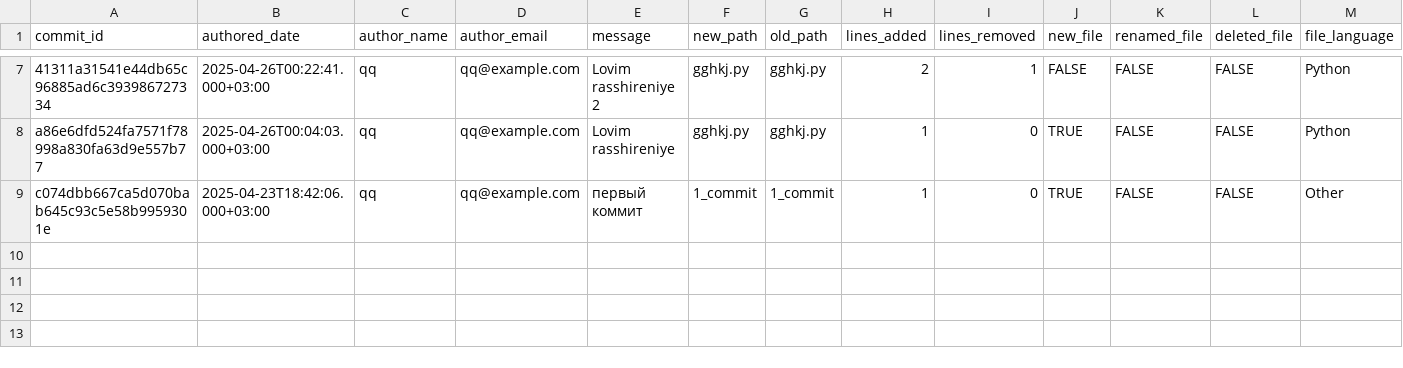
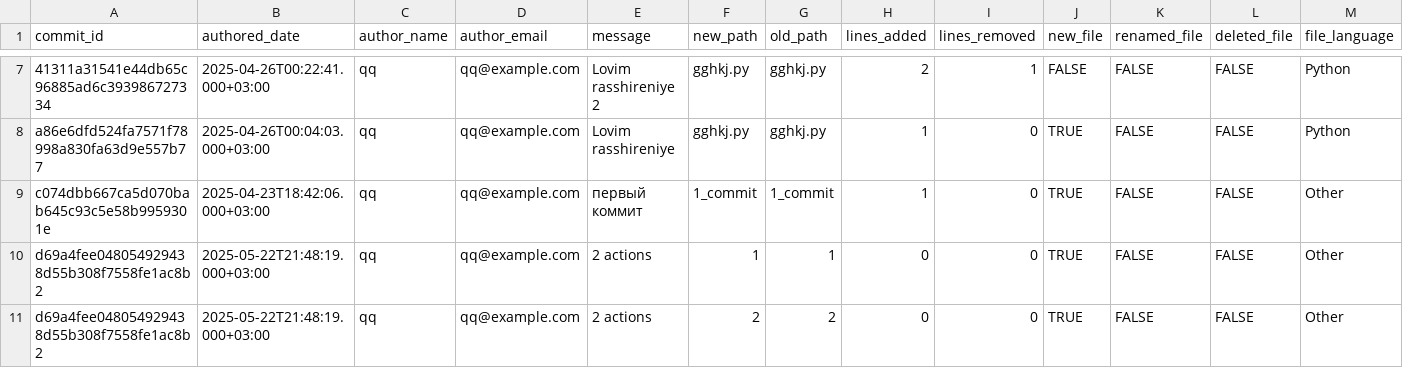
Before and after one commit to coolkrya/GitAnalyzer, a CSV file: no_1/commits_combined_1.csv, drawn as a sheet; only a part is shown, gaps mark what is left out; the diff names each change by its address in the sheet, - before the commit and + after, or states it on an @@ line.

```diff
--- a/no_1/commits_combined_1.csv
+++ b/no_1/commits_combined_1.csv
+row 10: d69a4fee048054929438d55b308f7558fe1ac8b2 | 2025-05-22T21:48:19.000+03:00 | qq | qq@example.com | 2 actions | 1 | 1 | 0 | 0 | TRUE | FALSE | FALSE | Other
+row 11: d69a4fee048054929438d55b308f7558fe1ac8b2 | 2025-05-22T21:48:19.000+03:00 | qq | qq@example.com | 2 actions | 2 | 2 | 0 | 0 | TRUE | FALSE | FALSE | Other
```
Also changed, not shown: no_1/commits_data.csv, 5 other files.
